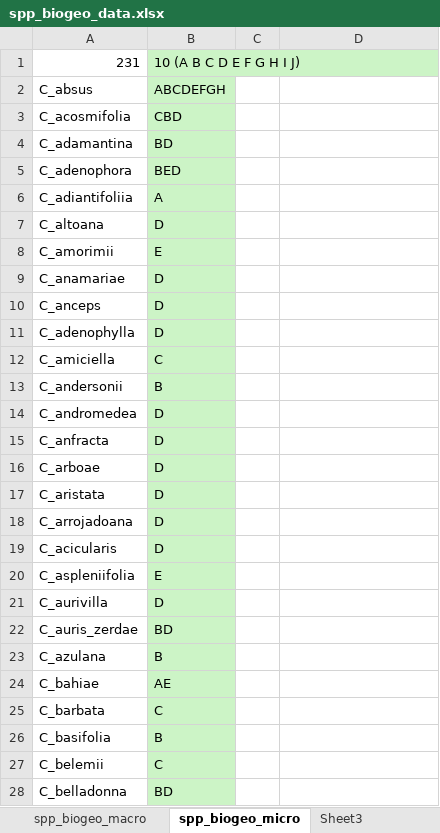
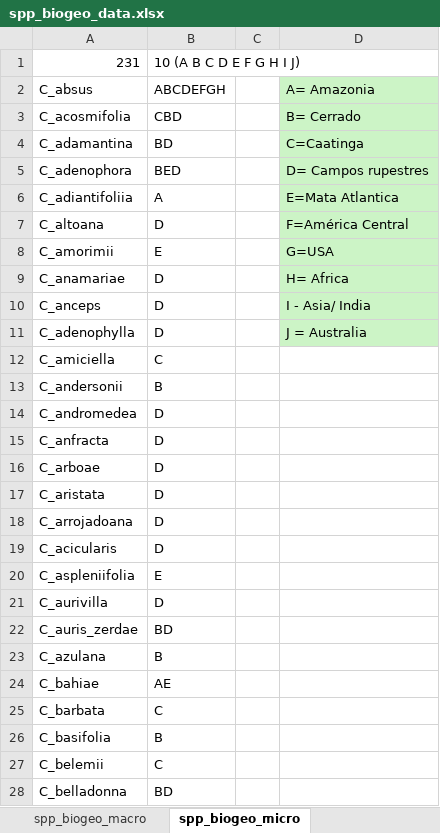
Before and after one commit to eknery/Chamaecrista_biogeography, an Excel workbook: documents/spp_biogeo_data.xlsx, sheet spp_biogeo_micro, drawn as a sheet; only a part is shown; values as stored, in another font and other column widths than the file's, no borders; the diff covers the shown part only; the diff names each change by its address in the sheet, - before the commit and + after, or states it on an @@ line.

```diff
--- a/documents/spp_biogeo_data.xlsx (sheet spp_biogeo_micro)
+++ b/documents/spp_biogeo_data.xlsx (sheet spp_biogeo_micro)
-B1:B28 fill: #CCF4C6
+B1:B28 fill: none
-D2: (empty)
+D2: A= Amazonia
-D2:D11 fill: none
+D2:D11 fill: #CCF4C6
-D3: (empty)
+D3: B= Cerrado
-D4: (empty)
+D4: C=Caatinga
-D5: (empty)
+D5: D= Campos rupestres
-D6: (empty)
+D6: E=Mata Atlantica
-D7: (empty)
+D7: F=América Central
-D8: (empty)
+D8: G=USA
-D9: (empty)
+D9: H= Africa
-D10: (empty)
+D10: I - Asia/ India
-D11: (empty)
+D11: J = Australia
```
Also changed, not shown: cell formats elsewhere in this sheet, other sheet tabs, 19 other files.
